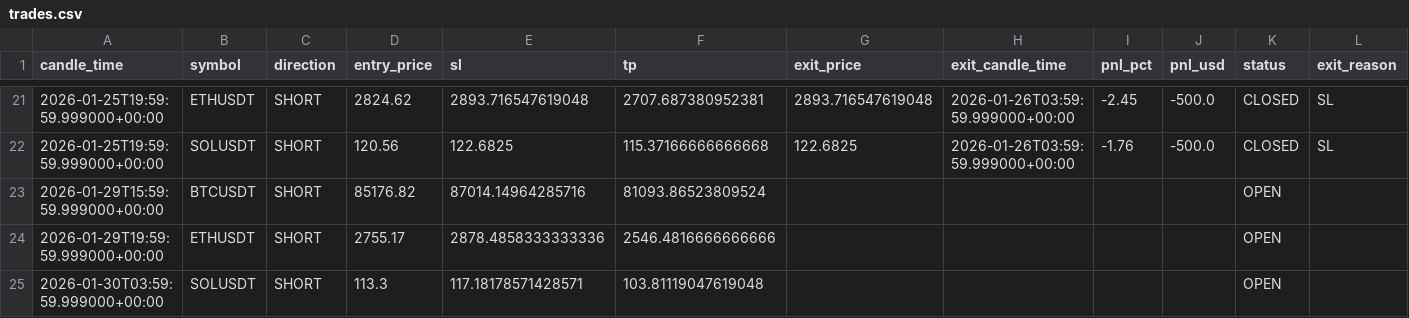
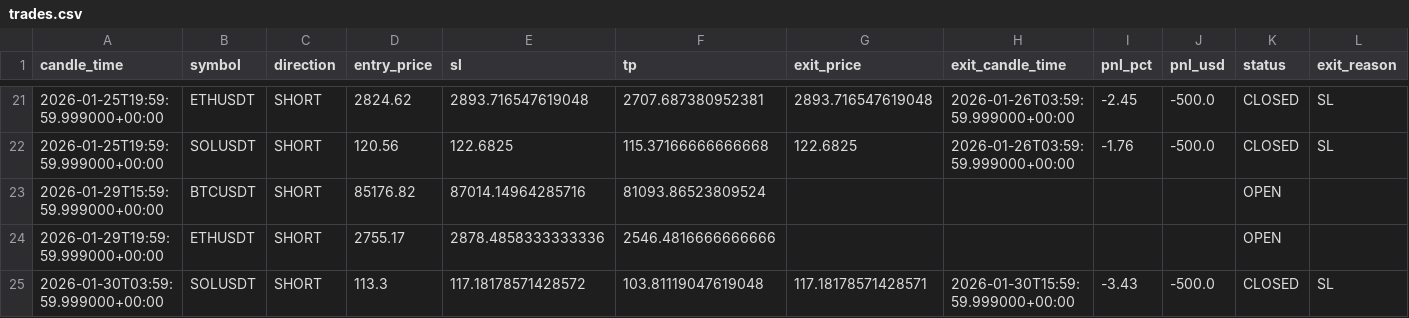
Before and after one commit to kushgbisen/cron-trader, a CSV file: logs/h4_breakout_ensemble/trades.csv, drawn as a sheet; only a part is shown, gaps mark what is left out.

```diff
--- a/logs/h4_breakout_ensemble/trades.csv
+++ b/logs/h4_breakout_ensemble/trades.csv
@@ -24,2 +24,2 @@ candle_time,symbol,direction,entry_price,sl,tp,exit_price,exit_candle_time,pnl_p
 2026-01-29T19:59:59.999000+00:00,ETHUSDT,SHORT,2755.17,2878.4858333333336,2546.4816666666666,,,,,OPEN,
-2026-01-30T03:59:59.999000+00:00,SOLUSDT,SHORT,113.3,117.18178571428571,103.81119047619048,,,,,OPEN,
+2026-01-30T03:59:59.999000+00:00,SOLUSDT,SHORT,113.3,117.18178571428572,103.81119047619048,117.18178571428571,2026-01-30T15:59:59.999000+00:00,-3.43,-500.0,CLOSED,SL
```
Also changed, not shown: 7 other files.
